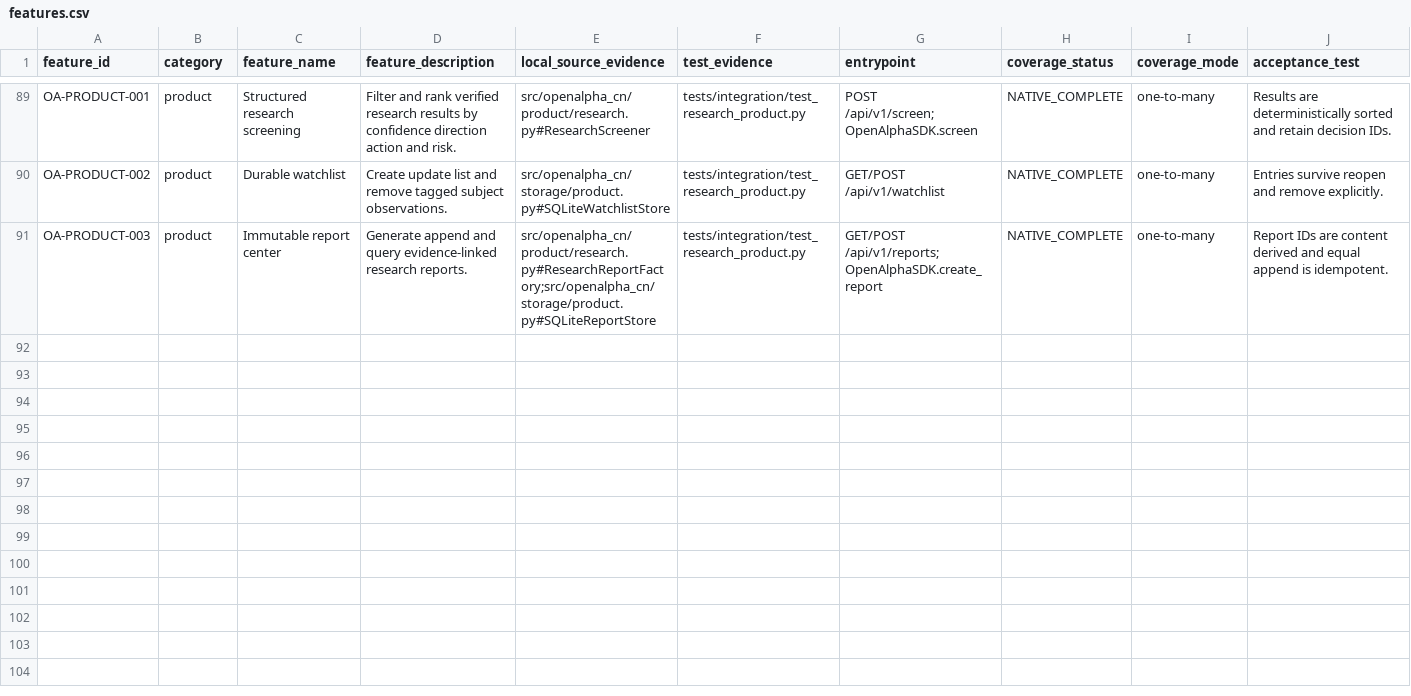
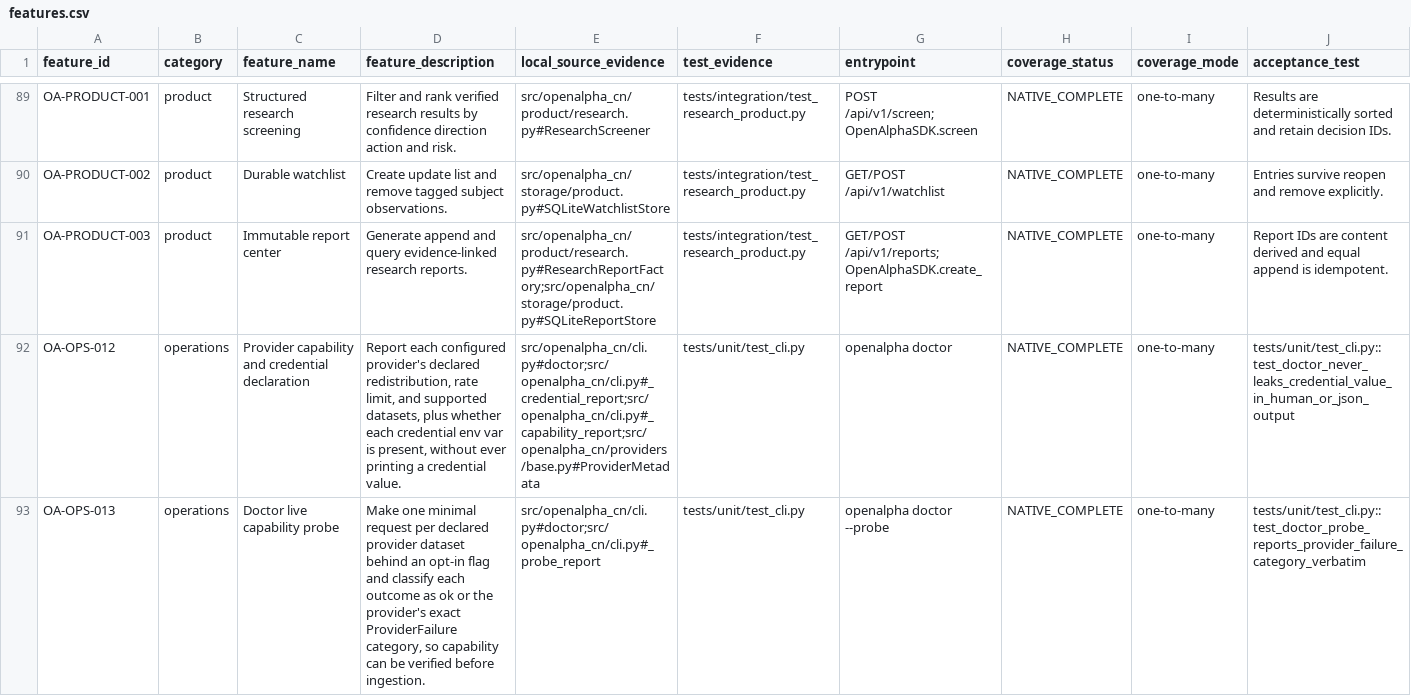
Before and after one commit to licai918/openalpha-cn, a CSV file: artifacts/openalpha-v1-feature-coverage/features.csv, drawn as a sheet; only a part is shown, gaps mark what is left out; rows hold the shown columns only; the diff names each change by its address in the sheet, - before the commit and + after, or states it on an @@ line.

```diff
--- a/artifacts/openalpha-v1-feature-coverage/features.csv
+++ b/artifacts/openalpha-v1-feature-coverage/features.csv
+row 92: OA-OPS-012 | operations | Provider capability and credential declaration | Report each configured provider's declared redistribution, rate limit, and supported datasets, plus whether each credential env var is present, without ever printing a credential value. | src/openalpha_cn/cli.py#doctor;src/openalpha_cn/cli.py#_credential_report;src/openalpha_cn/cli.py#_capability_report;src/openalpha_cn/providers/base.py#ProviderMetadata | tests/unit/test_cli.py | openalpha doctor | NATIVE_COMPLETE | one-to-many | tests/unit/test_cli.py::test_doctor_never_leaks_credential_value_in_human_or_json_output
+row 93: OA-OPS-013 | operations | Doctor live capability probe | Make one minimal request per declared provider dataset behind an opt-in flag and classify each outcome as ok or the provider's exact ProviderFailure category, so capability can be verified before ingestion. | src/openalpha_cn/cli.py#doctor;src/openalpha_cn/cli.py#_probe_report | tests/unit/test_cli.py | openalpha doctor --probe | NATIVE_COMPLETE | one-to-many | tests/unit/test_cli.py::test_doctor_probe_reports_provider_failure_category_verbatim
```
Also changed, not shown: 13 other files.
